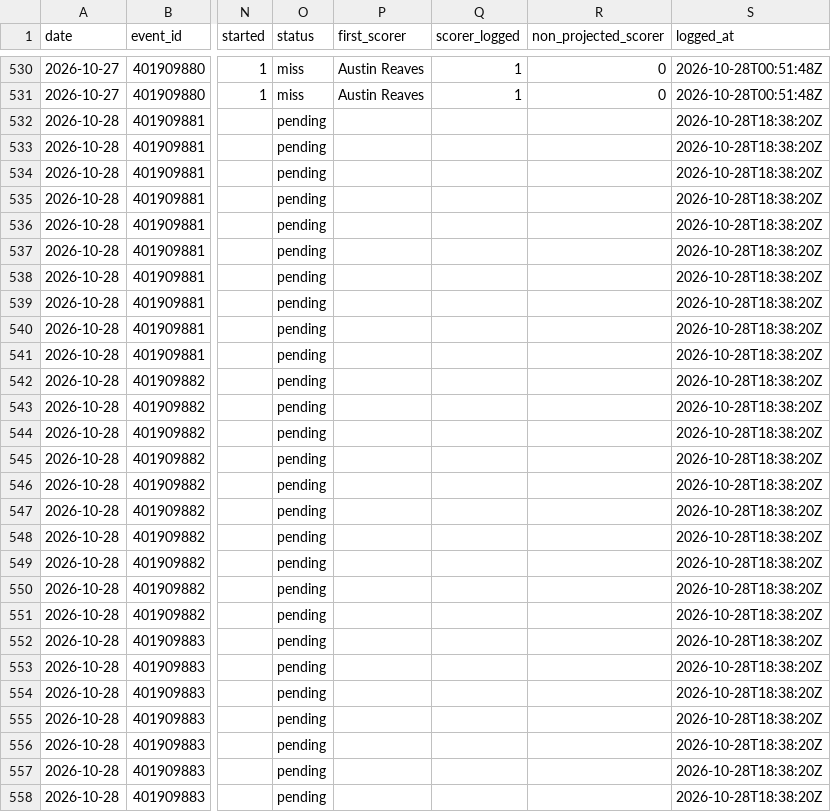
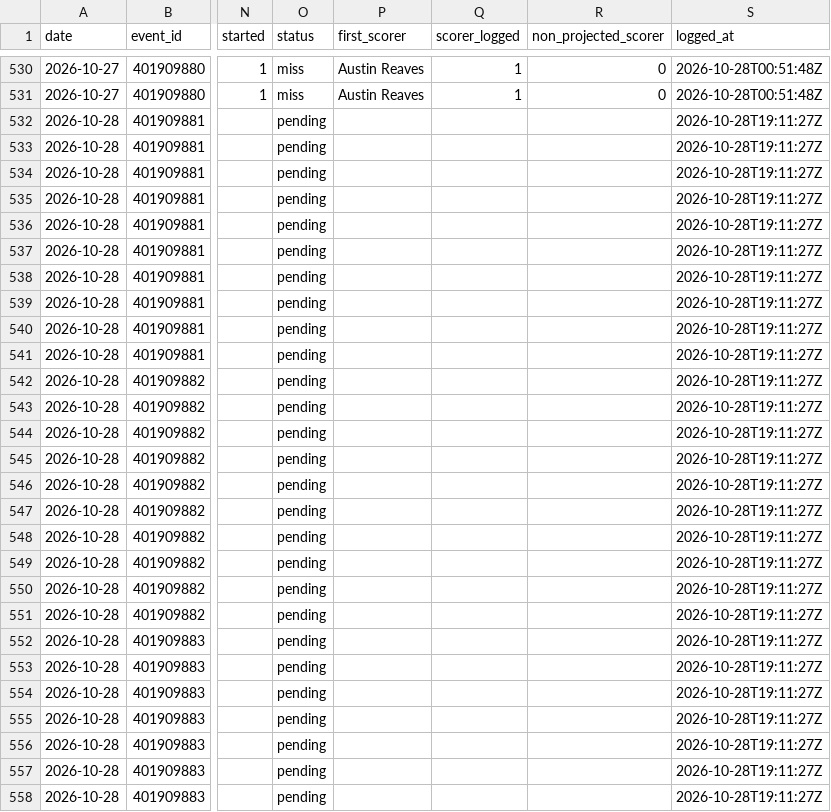
Before and after one commit to macassvic-cmd/arc-lab, a CSV file: data/first_basket_grades.csv, drawn as a sheet; only a part is shown, gaps mark what is left out; the diff covers the shown part only; the diff names each change by its address in the sheet, - before the commit and + after, or states it on an @@ line.

```diff
--- a/data/first_basket_grades.csv
+++ b/data/first_basket_grades.csv
-S532:S558 (logged_at): 2026-10-28T18:38:20Z
+S532:S558 (logged_at): 2026-10-28T19:11:27Z
```
Also changed, not shown: 93 edited cells elsewhere in this file, data/fp_grade.csv, data/paper_log.csv, 28 other files.
